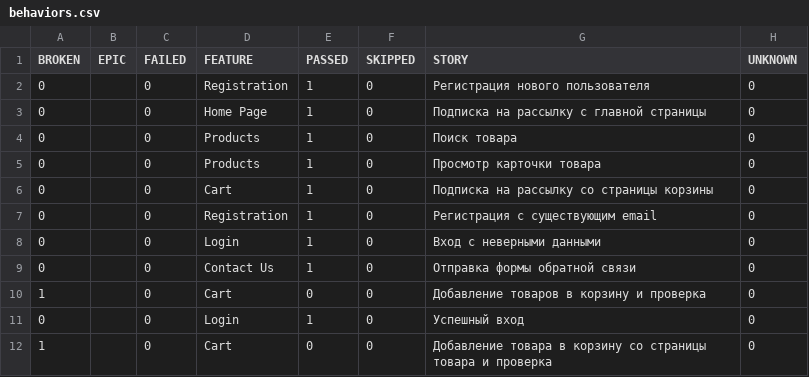
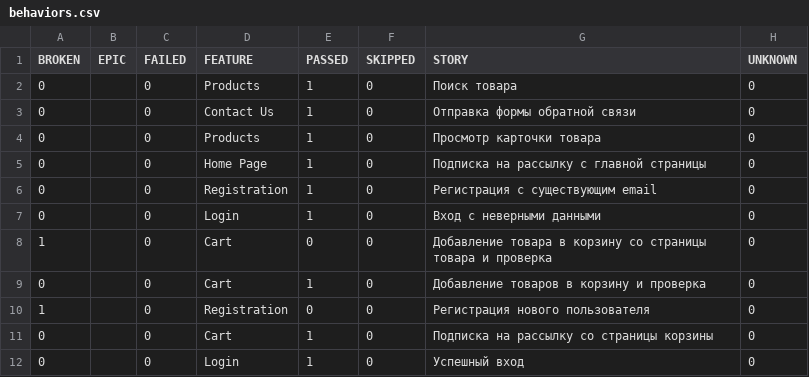
Before and after one commit to AAKats/Marketplace, a CSV file: data/behaviors.csv, drawn as a sheet.

```diff
--- a/data/behaviors.csv
+++ b/data/behaviors.csv
@@ -1,12 +1,12 @@
 "BROKEN","EPIC","FAILED","FEATURE","PASSED","SKIPPED","STORY","UNKNOWN"
-"0","","0","Registration","1","0","Регистрация нового пользователя","0"
+"0","","0","Products","1","0","Поиск товара","0"
+"0","","0","Contact Us","1","0","Отправка формы обратной связи","0"
+"0","","0","Products","1","0","Просмотр карточки товара","0"
 "0","","0","Home Page","1","0","Подписка на рассылку с главной страницы","0"
-"0","","0","Products","1","0","Поиск товара","0"
-"0","","0","Products","1","0","Просмотр карточки товара","0"
-"0","","0","Cart","1","0","Подписка на рассылку со страницы корзины","0"
 "0","","0","Registration","1","0","Регистрация с существующим email","0"
 "0","","0","Login","1","0","Вход с неверными данными","0"
-"0","","0","Contact Us","1","0","Отправка формы обратной связи","0"
-"1","","0","Cart","0","0","Добавление товаров в корзину и проверка","0"
+"1","","0","Cart","0","0","Добавление товара в корзину со страницы товара и проверка","0"
+"0","","0","Cart","1","0","Добавление товаров в корзину и проверка","0"
+"1","","0","Registration","0","0","Регистрация нового пользователя","0"
+"0","","0","Cart","1","0","Подписка на рассылку со страницы корзины","0"
 "0","","0","Login","1","0","Успешный вход","0"
-"1","","0","Cart","0","0","Добавление товара в корзину со страницы товара и проверка","0"
```
Also changed, not shown: data/suites.csv, 56 other files.
